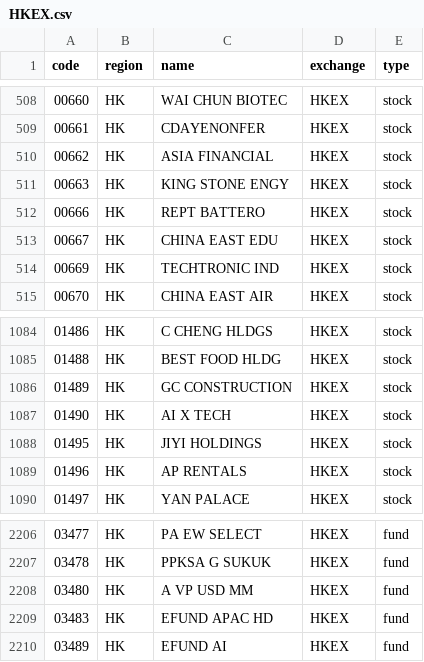
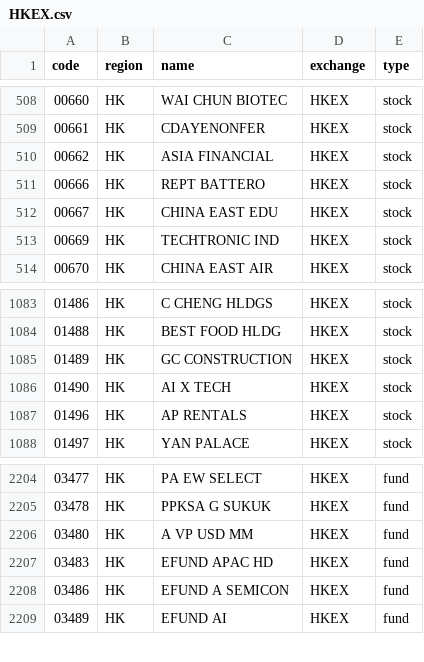
Before and after one commit to irachex/open-stock-data, a CSV file: symbols/HKEX.csv, drawn as a sheet; only a part is shown, gaps mark what is left out; removed rows and columns are numbered as before the commit, all else as after; the diff names each change by its address in the sheet, - before the commit and + after, or states it on an @@ line.

```diff
--- a/symbols/HKEX.csv
+++ b/symbols/HKEX.csv
-row 511: 00663 | HK | KING STONE ENGY | HKEX | stock
-row 1088: 01495 | HK | JIYI HOLDINGS | HKEX | stock
+row 2208: 03486 | HK | EFUND A SEMICON | HKEX | fund
```
Also changed, not shown: symbols/AMEX.csv, symbols/NASDAQ.csv, 3 other files.
